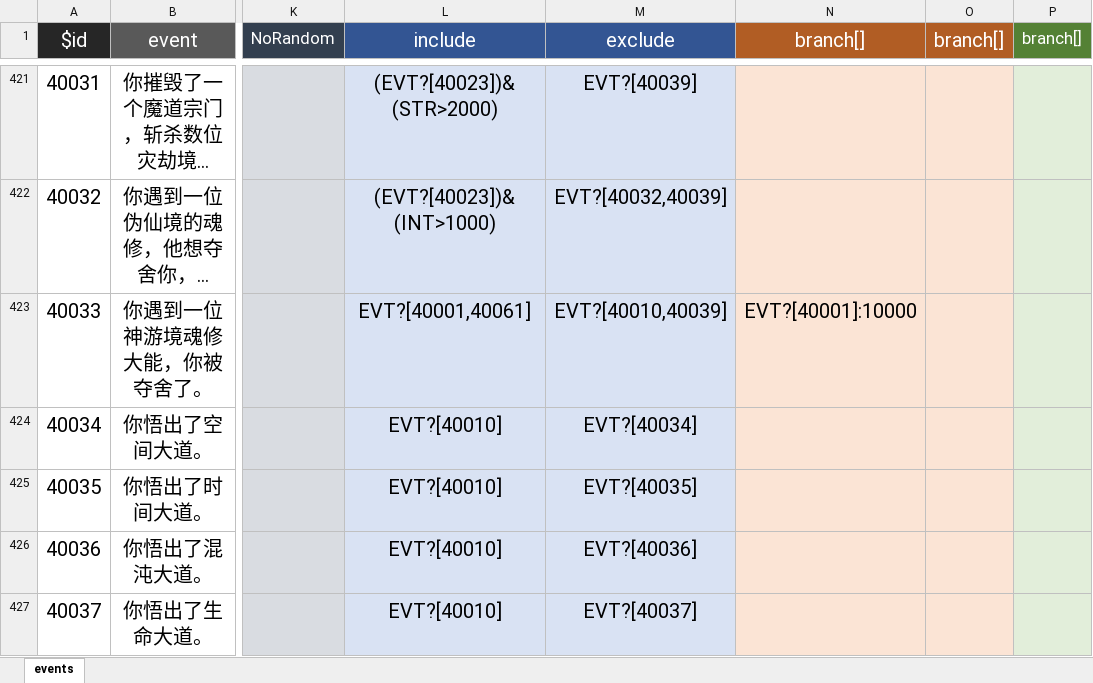
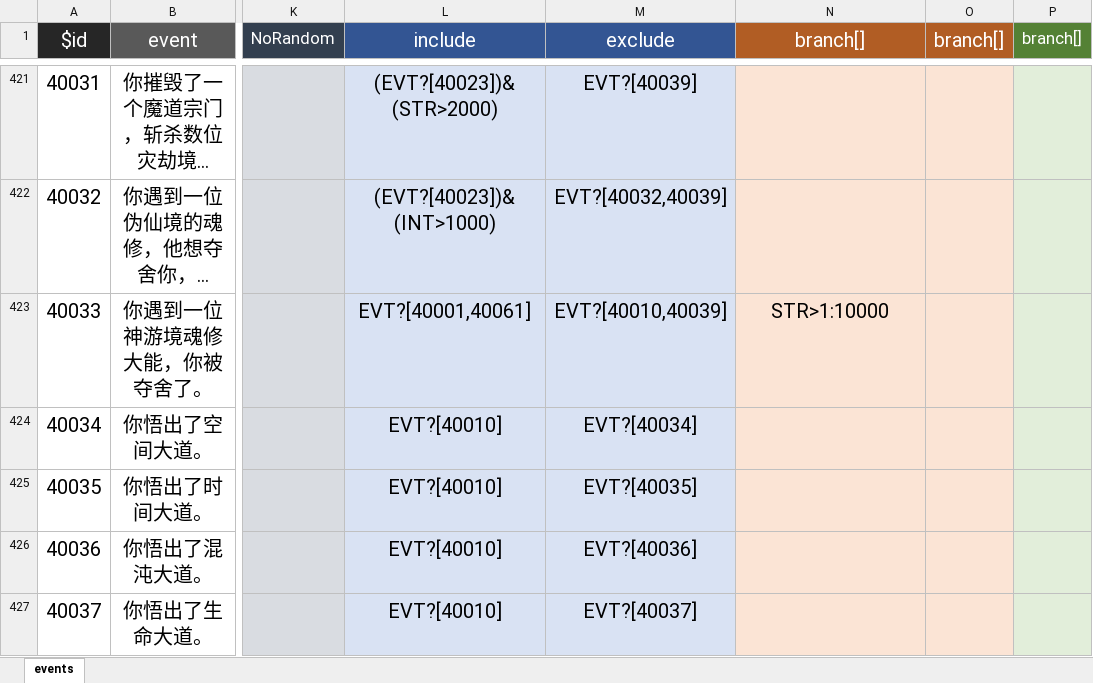
Before and after one commit to xiesean/lifeRestart, an Excel workbook: data/events.xlsx, sheet events, drawn as a sheet; only a part is shown, gaps mark what is left out; long unchanged cells end in …; values as stored, in another font and other column widths than the file's, no borders; the diff names each change by its address in the sheet, - before the commit and + after, or states it on an @@ line.

Commit message:
update data

```diff
--- a/data/events.xlsx (sheet events)
+++ b/data/events.xlsx (sheet events)
-N423 (branch[]): EVT?[40001]:10000
+N423 (branch[]): STR>1:10000
```
Also changed, not shown: 1 other file.
